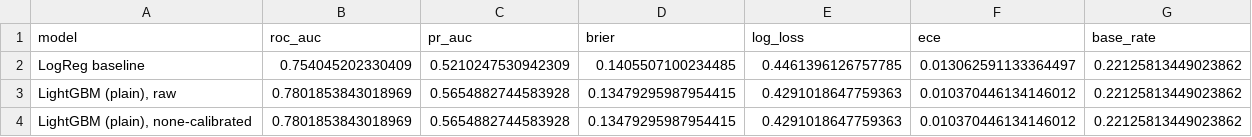
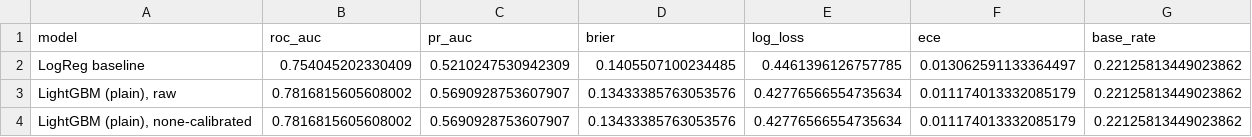
Before and after one commit to elomanag3-creator/Credit-default-explainability, a CSV file: reports/tables/test_scores.csv, drawn as a sheet.

```diff
--- a/reports/tables/test_scores.csv
+++ b/reports/tables/test_scores.csv
@@ -2,3 +2,3 @@ model,roc_auc,pr_auc,brier,log_loss,ece,base_rate
 LogReg baseline,0.754045202330409,0.5210247530942309,0.1405507100234485,0.4461396126757785,0.013062591133364497,0.22125813449023862
-"LightGBM (plain), raw",0.7801853843018969,0.5654882744583928,0.13479295987954415,0.4291018647759363,0.010370446134146012,0.22125813449023862
-"LightGBM (plain), none-calibrated",0.7801853843018969,0.5654882744583928,0.13479295987954415,0.4291018647759363,0.010370446134146012,0.22125813449023862
+"LightGBM (plain), raw",0.7816815605608002,0.5690928753607907,0.13433385763053576,0.42776566554735634,0.011174013332085179,0.22125813449023862
+"LightGBM (plain), none-calibrated",0.7816815605608002,0.5690928753607907,0.13433385763053576,0.42776566554735634,0.011174013332085179,0.22125813449023862
```
Also changed, not shown: reports/tables/calibration_methods.csv, reports/tables/test_policy_costs.csv, 19 other files.
